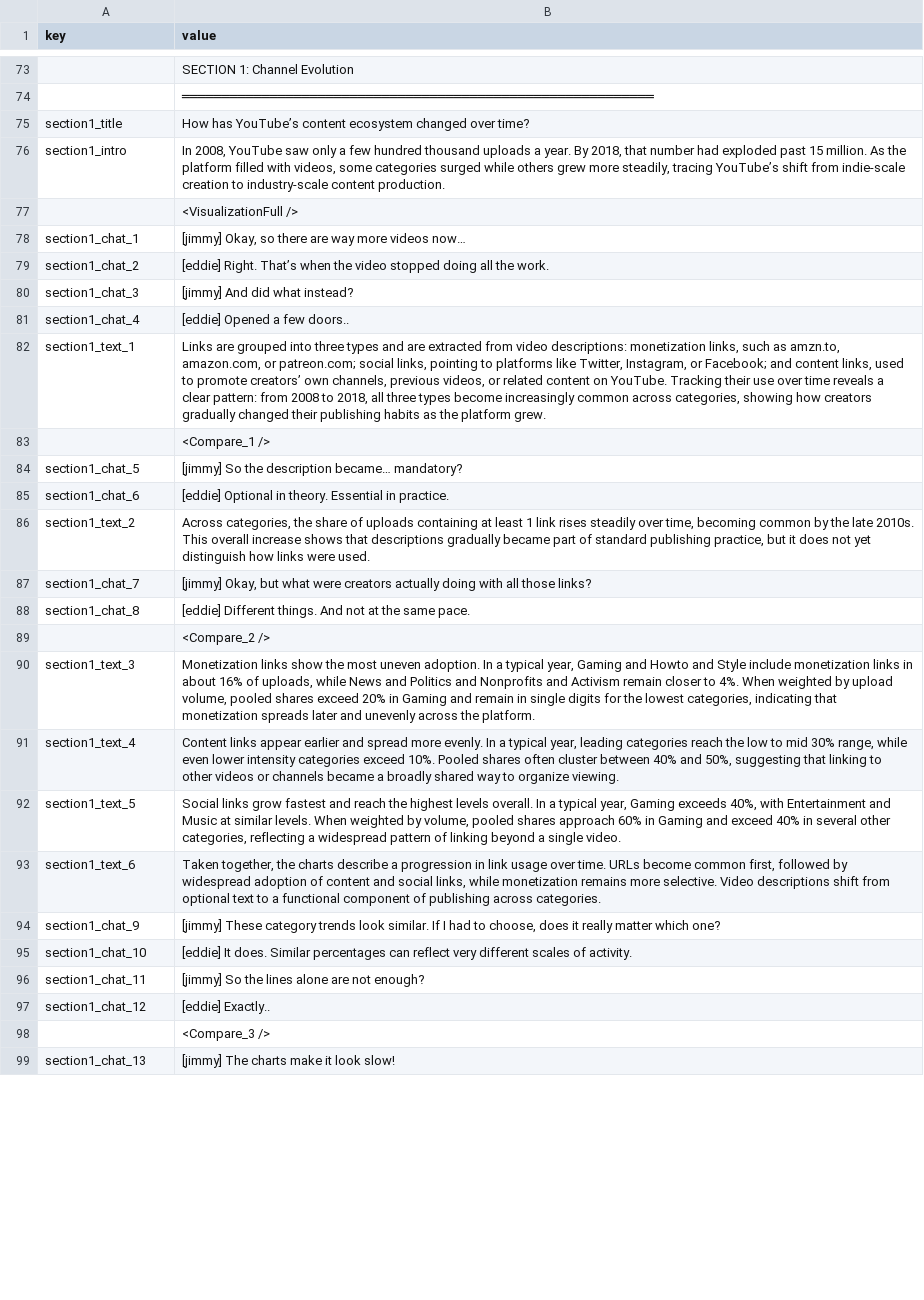
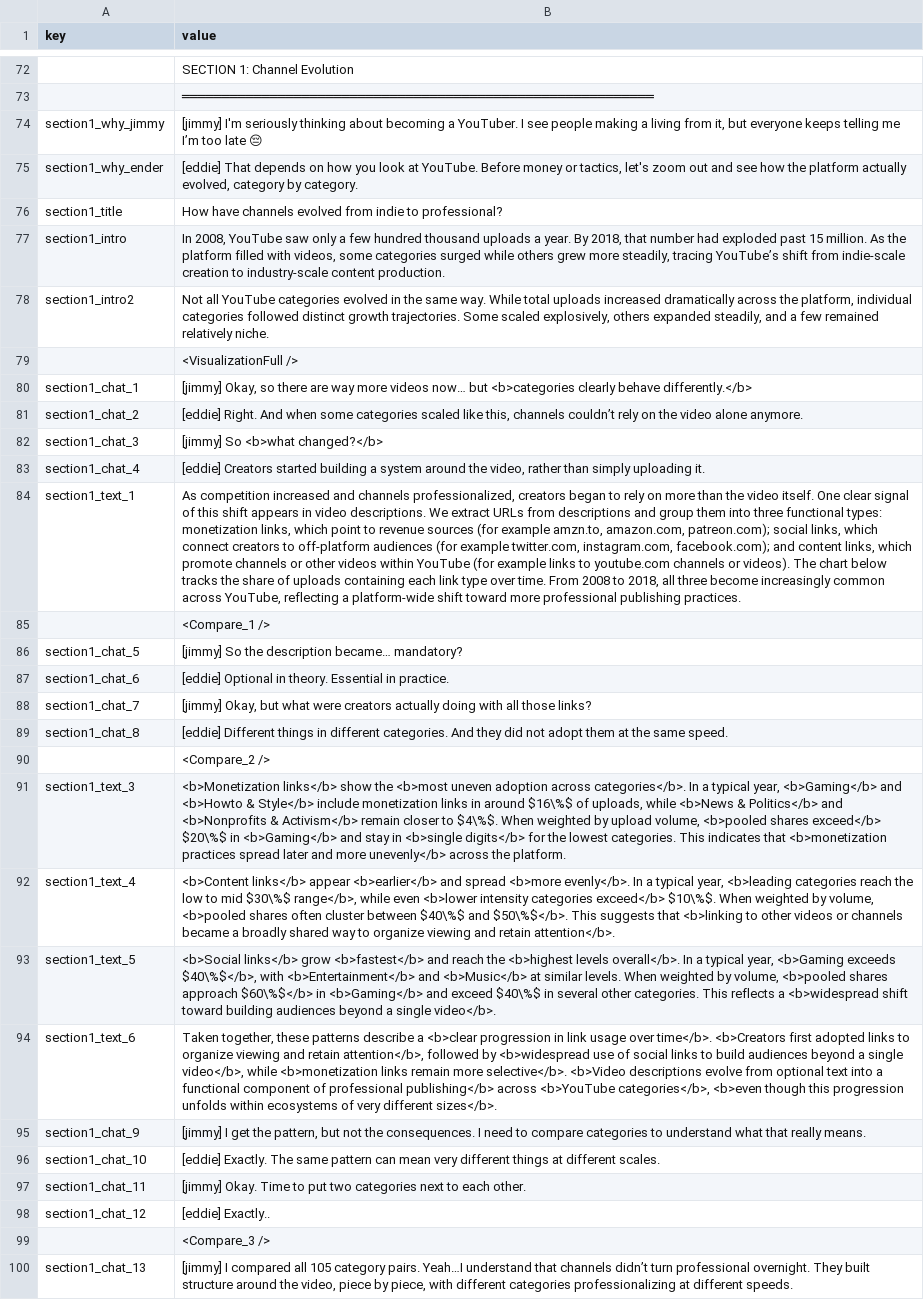
Before and after one commit to ri-ru/ADA-website, a CSV file: src/data/copy.csv, drawn as a sheet; only a part is shown, gaps mark what is left out; removed rows and columns are numbered as before the commit, all else as after; the diff covers the shown part only; the diff names each change by its address in the sheet, - before the commit and + after, or states it on an @@ line.

```diff
--- a/src/data/copy.csv
+++ b/src/data/copy.csv
+row 74: section1_why_jimmy | [jimmy] I'm seriously thinking about becoming a YouTuber. I see people making a living from it, but everyone keeps telling me I’m too late 😔
+row 75: section1_why_ender | [eddie] That depends on how you look at YouTube. Before money or tactics, let's zoom out and see how the platform actually evolved, category by category.
-B76 (value): How has YouTube’s content ecosystem changed over time?
+B76 (value): How have channels evolved from indie to professional?
+row 78: section1_intro2 | Not all YouTube categories evolved in the same way. While total uploads increased dramatically across the platform, individual categories followed distinct growth trajectories. Some scaled explosively, others expanded steadily, and a few remained relatively niche.
-B80 (value): …videos now…
+B80 (value): …videos now… but <b>categories clearly behave differently.</b>
-B81 (value): [eddie] Right. That’s when the video stopped doing all the work.
+B81 (value): [eddie] Right. And when some categories scaled like this, channels couldn’t rely on the video alone anymore.
-B82 (value): [jimmy] And did what instead?
+B82 (value): [jimmy] So <b>what changed?</b>
-B83 (value): [eddie] Opened a few doors..
+B83 (value): [eddie] Creators started building a system around the video, rather than simply uploading it.
-B84 (value): Links are grouped into three types and are extracted from video descriptions: monetization links, such as amzn.to, amazon.com, or patreon.com; social links, pointing to platforms like Twitter, Instagram, or Facebook; and content links, used to promote creators’ own channels, previous videos, or related content on YouTube. Tracking their use over time reveals a clear pattern: from 2008 to 2018, all three types become increasingly common across categories, showing how creators gradually changed their publishing habits as the platform grew.
+B84 (value): As competition increased and channels professionalized, creators began to rely on more than the video itself. One clear signal of this shift appears in video descriptions. We extract URLs from descriptions and group them into three functional types: monetization links, which point to revenue sources (for example amzn.to, amazon.com, patreon.com); social links, which connect creators to off-platform audiences (for example twitter.com, instagram.com, facebook.com); and content links, which promote channels or other videos within YouTube (for example links to youtube.com channels or videos). The chart below tracks the share of uploads containing each link type over time. From 2008 to 2018, all three become increasingly common across YouTube, reflecting a platform-wide shift toward more professional publishing practices.
-row 86: section1_text_2 | Across categories, the share of uploads containing at least 1 link rises steadily over time, becoming common by the late 2010s. This overall increase shows that descriptions gradually became part of standard publishing practice, but it does not yet distinguish how links were used.
-B89 (value): [eddie] Different things. And not at the same pace.
+B89 (value): [eddie] Different things in different categories. And they did not adopt them at the same speed.
-B91 (value): Monetization links show the most uneven adoption. In a typical year, Gaming and Howto and Style include monetization links in about 16% of uploads, while News and Politics and Nonprofits and Activism remain closer to 4%. When weighted by upload volume, pooled shares exceed 20% in Gaming and remain in single digits for the lowest categories, indicating that monetization spreads later and unevenly across the…
+B91 (value): <b>Monetization links</b> show the <b>most uneven adoption across categories</b>. In a typical year, <b>Gaming</b> and <b>Howto & Style</b> include monetization links in around $16\%$ of uploads, while <b>News & Politics</b> and <b>Nonprofits & Activism</b> remain closer to $4\%$. When weighted by upload volume, <b>pooled shares exceed</b> $20\%$ in <b>Gaming</b> and stay in <b>single digits</b> for the lowest categories. This indicates that <b>monetization practices spread later and more unevenly</b> across the…
-B92 (value): Content links appear earlier and spread more evenly. In a typical year, leading categories reach the low to mid 30% range, while even lower intensity categories exceed 10%. Pooled shares often cluster between 40% and 50%, suggesting that linking to other videos or channels became a broadly shared way to organize viewing.
+B92 (value): <b>Content links</b> appear <b>earlier</b> and spread <b>more evenly</b>. In a typical year, <b>leading categories reach the low to mid $30\%$ range</b>, while even <b>lower intensity categories exceed</b> $10\%$. When weighted by volume, <b>pooled shares often cluster between $40\%$ and $50\%$</b>. This suggests that <b>linking to other videos or channels became a broadly shared way to organize viewing and retain attention</b>.
-B93 (value): Social links grow fastest and reach the highest levels overall. In a typical year, Gaming exceeds 40%, with Entertainment and Music at similar levels. When weighted by volume, pooled shares approach 60% in Gaming and exceed 40% in several other categories, reflecting a widespread pattern of linking beyond a single video.
+B93 (value): <b>Social links</b> grow <b>fastest</b> and reach the <b>highest levels overall</b>. In a typical year, <b>Gaming exceeds $40\%$</b>, with <b>Entertainment</b> and <b>Music</b> at similar levels. When weighted by volume, <b>pooled shares approach $60\%$</b> in <b>Gaming</b> and exceed $40\%$ in several other categories. This reflects a <b>widespread shift toward building audiences beyond a single video</b>.
-B94 (value): Taken together, the charts describe a progression in link usage over time. URLs become common first, followed by widespread adoption of content and social links, while monetization remains more selective. Video descriptions shift from optional text to a functional component of publishing across categories.
+B94 (value): Taken together, these patterns describe a <b>clear progression in link usage over time</b>. <b>Creators first adopted links to organize viewing and retain attention</b>, followed by <b>widespread use of social links to build audiences beyond a single video</b>, while <b>monetization links remain more selective</b>. <b>Video descriptions evolve from optional text into a functional component of professional publishing</b> across <b>YouTube categories</b>, <b>even though this progression unfolds within ecosystems of very different sizes</b>.
-B95 (value): [jimmy] These category trends look similar. If I had to choose, does it really matter which one?
+B95 (value): [jimmy] I get the pattern, but not the consequences. I need to compare categories to understand what that really means.
-B96 (value): [eddie] It does. Similar percentages can reflect very different scales of activity.
+B96 (value): [eddie] Exactly. The same pattern can mean very different things at different scales.
-B97 (value): [jimmy] So the lines alone are not enough?
+B97 (value): [jimmy] Okay. Time to put two categories next to each other.
-B100 (value): [jimmy] The charts make it look slow!
+B100 (value): [jimmy] I compared all 105 category pairs. Yeah…I understand that channels didn’t turn professional overnight. They built structure around the video, piece by piece, with different categories professionalizing at different speeds.
```
Also changed, not shown: 2 added rows, 10 removed rows and 19 edited cells elsewhere in this file, 3 other files.
